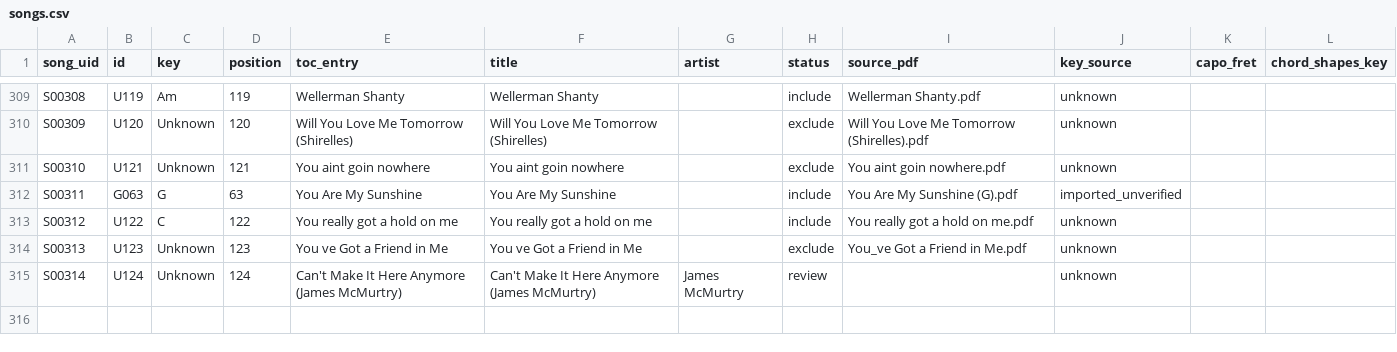
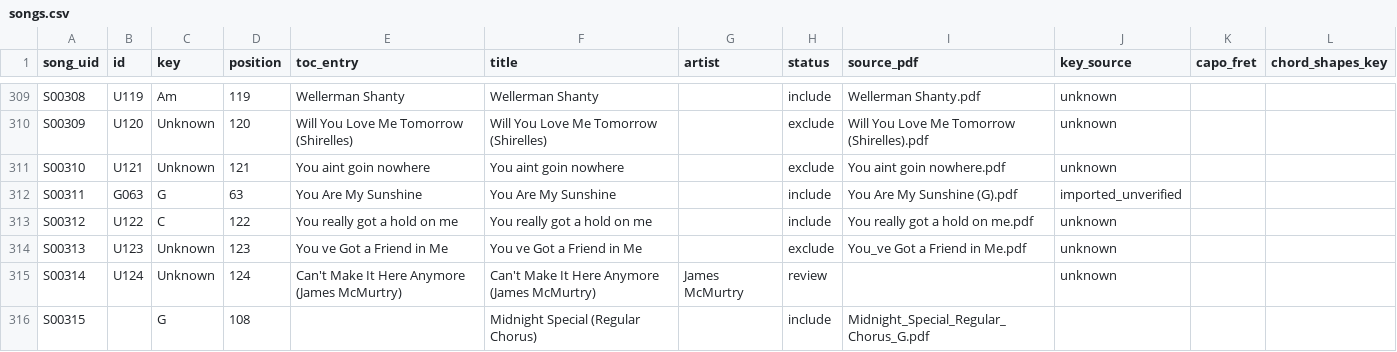
Before and after one commit to richardjpurcell/songbook-maker, a CSV file: data/metadata/songs.csv, drawn as a sheet; only a part is shown, gaps mark what is left out; the diff names each change by its address in the sheet, - before the commit and + after, or states it on an @@ line.

Commit message:
Add Midnight Special arrangement in G

```diff
--- a/data/metadata/songs.csv
+++ b/data/metadata/songs.csv
+row 316: S00315 |  | G | 108 |  | Midnight Special (Regular Chorus) |  | include | Midnight_Special_Regular_Chorus_G.pdf
```
Also changed, not shown: 1 other file.
